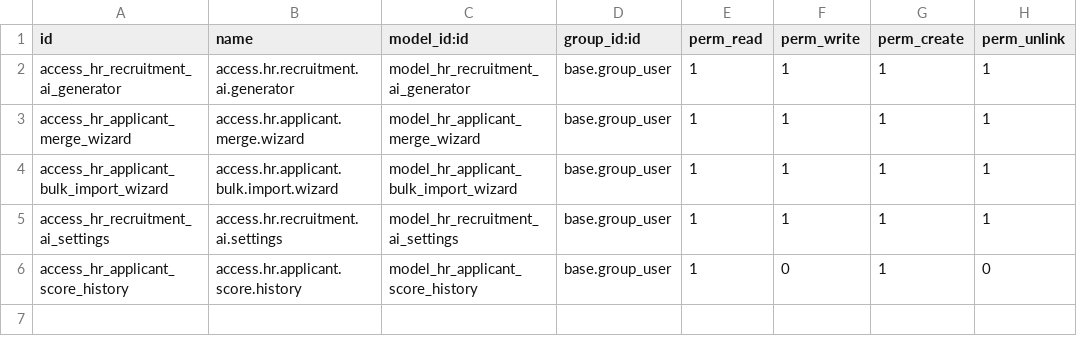
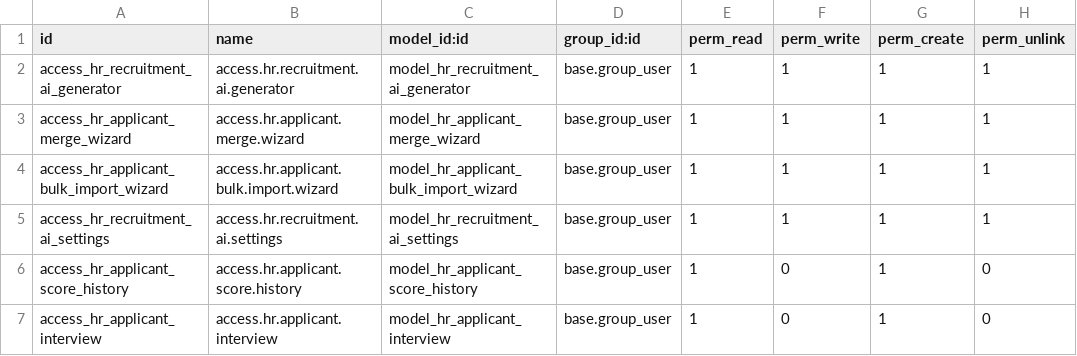
Before and after one commit to Zouguari/Rh_automatise-odoo, a CSV file: custom_addons/hr_recruitment_ai_assistant/security/ir.model.access.csv, drawn as a sheet; the diff names each change by its address in the sheet, - before the commit and + after, or states it on an @@ line.

Commit message:
feat(recruitment): distinguish and keep history of each interview stage
- New hr.applicant.interview model: one record per scheduled interview (type, event, questions), instead of overwriting a single set of fields on each new interview

- Calendar event title now includes the interview type (HR / Technical) instead of a generic 'Entretien' label shared by both

- New interview_ids One2many on hr.applicant; interview_event_id/ai_interview_questions kept as-is for backward compatibility (they still point to the latest interview)

- Candidate form now lists all interviews (type, event, questions) instead of showing only the most recent one

- Added access rights for the new model

```diff
--- a/custom_addons/hr_recruitment_ai_assistant/security/ir.model.access.csv
+++ b/custom_addons/hr_recruitment_ai_assistant/security/ir.model.access.csv
+row 7: access_hr_applicant_interview | access.hr.applicant.interview | model_hr_applicant_interview | base.group_user | 1 | 0 | 1 | 0
```
Also changed, not shown: 4 other files.
